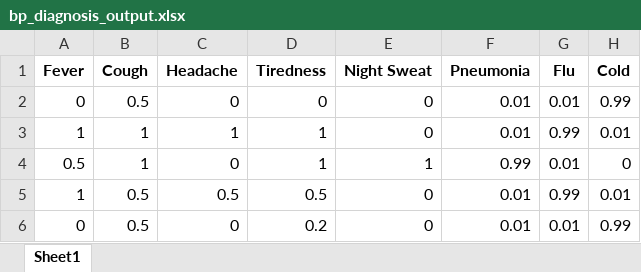
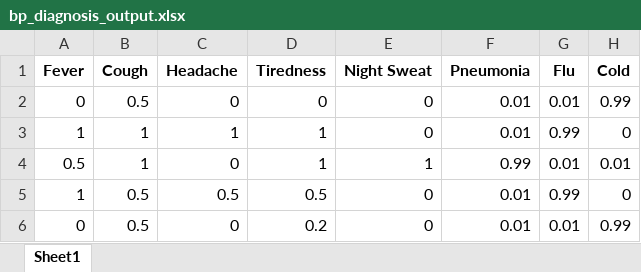
Before and after one commit to ivondrak/MultilayeredNeuralNets, an Excel workbook: bp_diagnosis_output.xlsx, sheet Sheet1, drawn as a sheet; values as stored, in another font and other column widths than the file's, no borders; the diff names each change by its address in the sheet, - before the commit and + after, or states it on an @@ line.

```diff
--- a/bp_diagnosis_output.xlsx (sheet Sheet1)
+++ b/bp_diagnosis_output.xlsx (sheet Sheet1)
-H3 (Cold): 0.01
+H3 (Cold): 0
-H4 (Cold): 0
+H4 (Cold): 0.01
-H5 (Cold): 0.01
+H5 (Cold): 0
```
Also changed, not shown: 3 other files.
